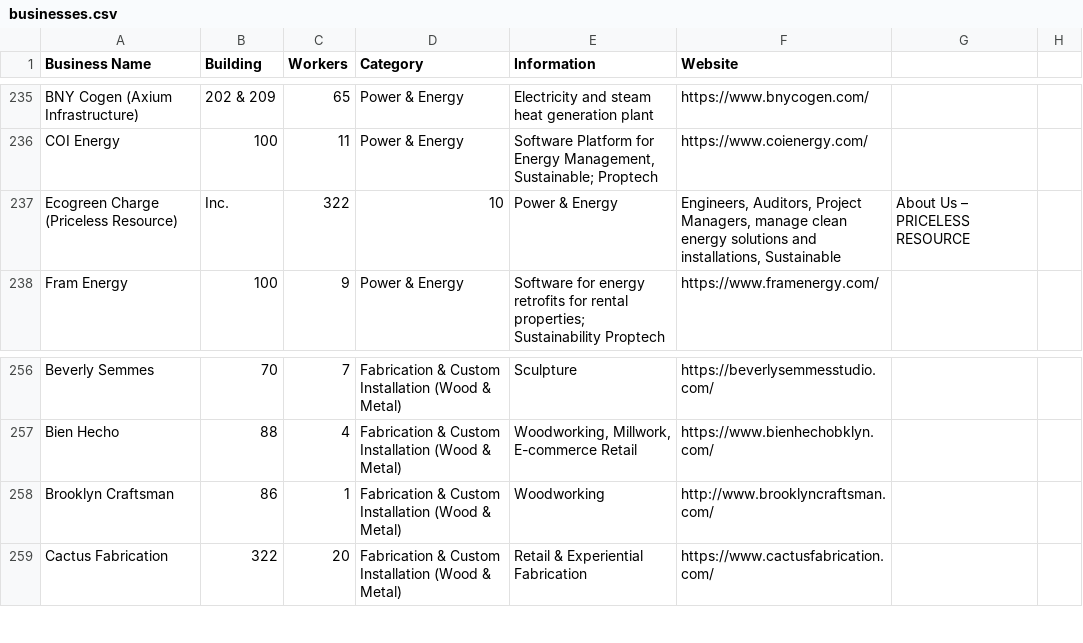
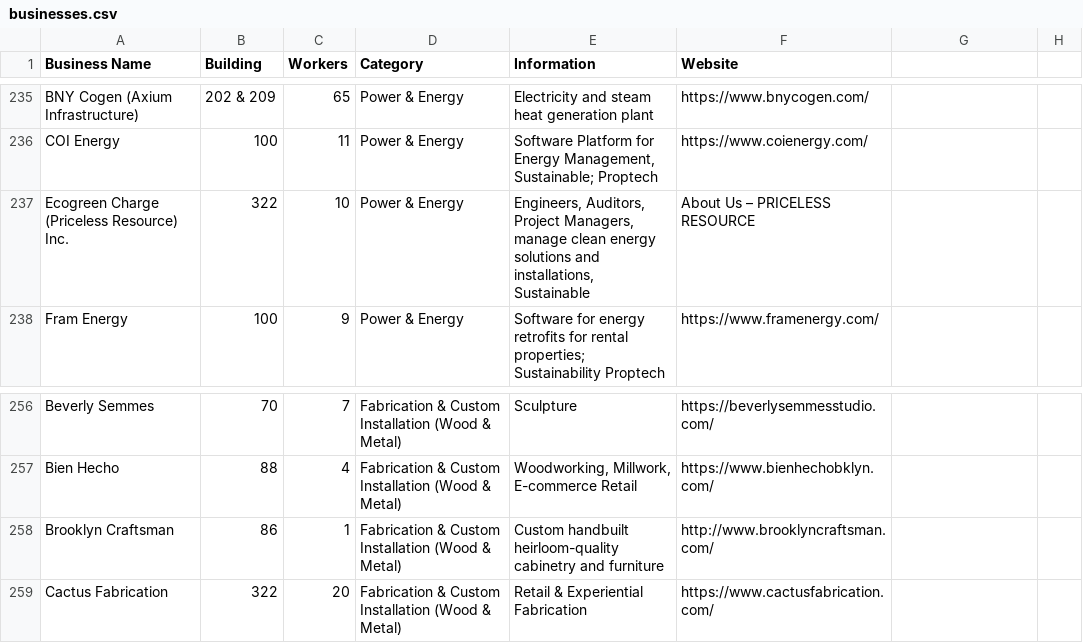
Before and after one commit to subxxh/yardle, a CSV file: businesses.csv, drawn as a sheet; only a part is shown, gaps mark what is left out.

```diff
--- a/businesses.csv
+++ b/businesses.csv
@@ -236,3 +236,3 @@ BNY Cogen (Axium Infrastructure), 202 & 209,65,Power & Energy,Electricity and st
 COI Energy,100,11,Power & Energy,"Software Platform for Energy Management, Sustainable; Proptech",https://www.coienergy.com/
-Ecogreen Charge (Priceless Resource), Inc.,322,10,Power & Energy,"Engineers, Auditors, Project Managers, manage clean energy solutions and installations, Sustainable",About Us – PRICELESS RESOURCE
+Ecogreen Charge (Priceless Resource) Inc.,322,10,Power & Energy,"Engineers, Auditors, Project Managers, manage clean energy solutions and installations, Sustainable",About Us – PRICELESS RESOURCE
 Fram Energy,100,9,Power & Energy,Software for energy retrofits for rental properties; Sustainability Proptech,https://www.framenergy.com/
@@ -257,3 +257,3 @@ Beverly Semmes,70,7,Fabrication & Custom Installation (Wood & Metal),Sculpture,h
 Bien Hecho,88,4,Fabrication & Custom Installation (Wood & Metal),"Woodworking, Millwork, E-commerce Retail",https://www.bienhechobklyn.com/
-Brooklyn Craftsman,86,1,Fabrication & Custom Installation (Wood & Metal),Woodworking,http://www.brooklyncraftsman.com/
+Brooklyn Craftsman,86,1,Fabrication & Custom Installation (Wood & Metal), Custom handbuilt heirloom-quality cabinetry and furniture,http://www.brooklyncraftsman.com/
 Cactus Fabrication,322,20,Fabrication & Custom Installation (Wood & Metal),Retail & Experiential Fabrication,https://www.cactusfabrication.com/
```
Also changed, not shown: 1 other file.
